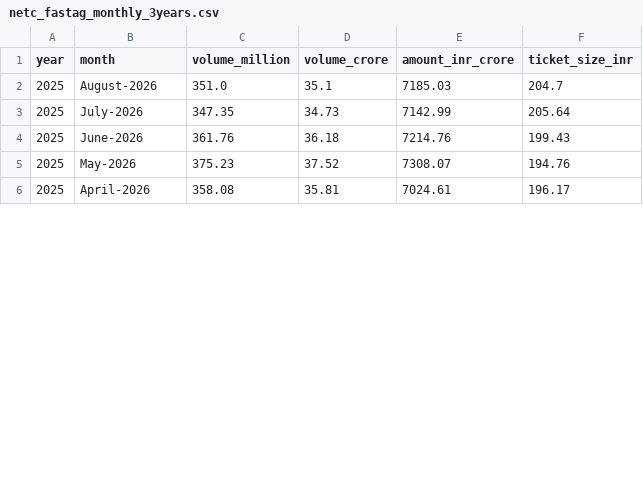
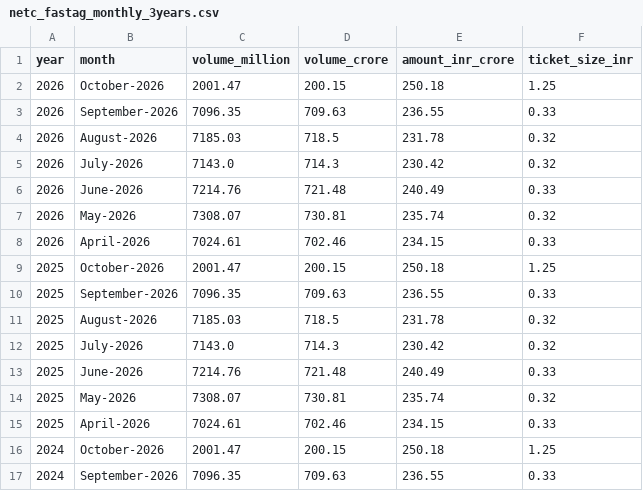
Before and after one commit to zxcty54/stock-crypto-tracker, a CSV file: netc_fastag_monthly_3years.csv, drawn as a sheet; only a part is shown; the diff covers the shown part only.

```diff
--- a/netc_fastag_monthly_3years.csv
+++ b/netc_fastag_monthly_3years.csv
@@ -1,6 +1,17 @@
 year,month,volume_million,volume_crore,amount_inr_crore,ticket_size_inr
-2025,August-2026,351.0,35.1,7185.03,204.7
-2025,July-2026,347.35,34.73,7142.99,205.64
-2025,June-2026,361.76,36.18,7214.76,199.43
-2025,May-2026,375.23,37.52,7308.07,194.76
-2025,April-2026,358.08,35.81,7024.61,196.17
+2026,October-2026,2001.47,200.15,250.18,1.25
+2026,September-2026,7096.35,709.63,236.55,0.33
+2026,August-2026,7185.03,718.5,231.78,0.32
+2026,July-2026,7143.0,714.3,230.42,0.32
+2026,June-2026,7214.76,721.48,240.49,0.33
+2026,May-2026,7308.07,730.81,235.74,0.32
+2026,April-2026,7024.61,702.46,234.15,0.33
+2025,October-2026,2001.47,200.15,250.18,1.25
+2025,September-2026,7096.35,709.63,236.55,0.33
+2025,August-2026,7185.03,718.5,231.78,0.32
+2025,July-2026,7143.0,714.3,230.42,0.32
+2025,June-2026,7214.76,721.48,240.49,0.33
+2025,May-2026,7308.07,730.81,235.74,0.32
+2025,April-2026,7024.61,702.46,234.15,0.33
+2024,October-2026,2001.47,200.15,250.18,1.25
+2024,September-2026,7096.35,709.63,236.55,0.33
```
Also changed, not shown: 20 edited cells elsewhere in this file.
